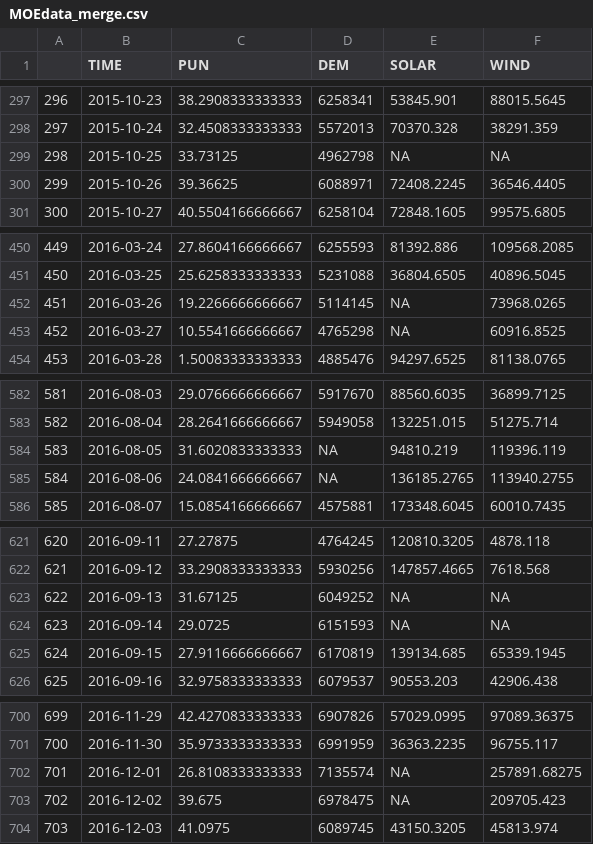
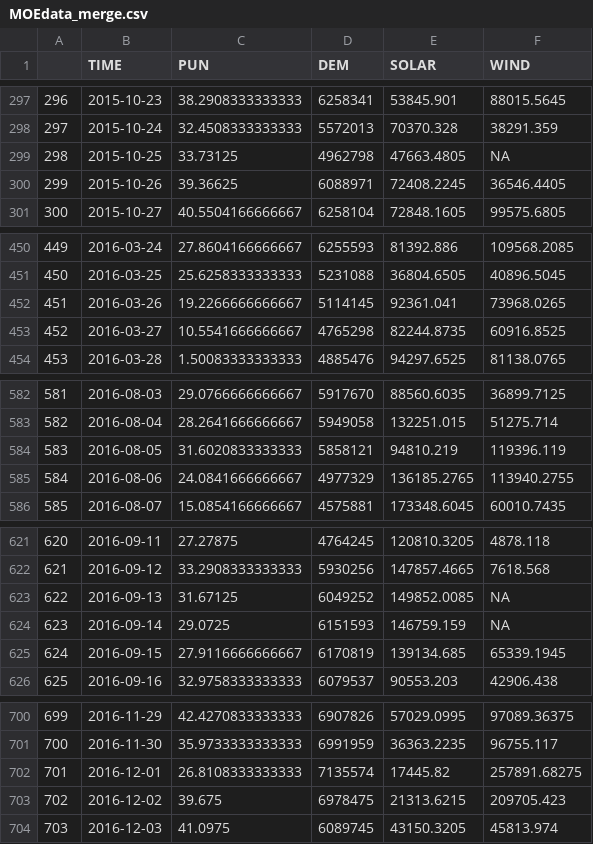
Before and after one commit to PetraBurdejova/spl2018-bfm, a CSV file: quantlets/MOEmergedata/MOEdata_merge.csv, drawn as a sheet; only a part is shown, gaps mark what is left out; the diff covers the shown part only.

```diff
--- a/quantlets/MOEmergedata/MOEdata_merge.csv
+++ b/quantlets/MOEmergedata/MOEdata_merge.csv
@@ -298,3 +298,3 @@
 "297",2015-10-24,32.4508333333333,5572013,70370.328,38291.359
-"298",2015-10-25,33.73125,4962798,NA,NA
+"298",2015-10-25,33.73125,4962798,47663.4805,NA
 "299",2015-10-26,39.36625,6088971,72408.2245,36546.4405
@@ -451,4 +451,4 @@
 "450",2016-03-25,25.6258333333333,5231088,36804.6505,40896.5045
-"451",2016-03-26,19.2266666666667,5114145,NA,73968.0265
-"452",2016-03-27,10.5541666666667,4765298,NA,60916.8525
+"451",2016-03-26,19.2266666666667,5114145,92361.041,73968.0265
+"452",2016-03-27,10.5541666666667,4765298,82244.8735,60916.8525
 "453",2016-03-28,1.50083333333333,4885476,94297.6525,81138.0765
@@ -583,4 +583,4 @@
 "582",2016-08-04,28.2641666666667,5949058,132251.015,51275.714
-"583",2016-08-05,31.6020833333333,NA,94810.219,119396.119
-"584",2016-08-06,24.0841666666667,NA,136185.2765,113940.2755
+"583",2016-08-05,31.6020833333333,5858121,94810.219,119396.119
+"584",2016-08-06,24.0841666666667,4977329,136185.2765,113940.2755
 "585",2016-08-07,15.0854166666667,4575881,173348.6045,60010.7435
@@ -622,4 +622,4 @@
 "621",2016-09-12,33.2908333333333,5930256,147857.4665,7618.568
-"622",2016-09-13,31.67125,6049252,NA,NA
-"623",2016-09-14,29.0725,6151593,NA,NA
+"622",2016-09-13,31.67125,6049252,149852.0085,NA
+"623",2016-09-14,29.0725,6151593,146759.159,NA
 "624",2016-09-15,27.9116666666667,6170819,139134.685,65339.1945
@@ -701,4 +701,4 @@
 "700",2016-11-30,35.9733333333333,6991959,36363.2235,96755.117
-"701",2016-12-01,26.8108333333333,7135574,NA,257891.68275
-"702",2016-12-02,39.675,6978475,NA,209705.423
+"701",2016-12-01,26.8108333333333,7135574,17445.82,257891.68275
+"702",2016-12-02,39.675,6978475,21313.6215,209705.423
 "703",2016-12-03,41.0975,6089745,43150.3205,45813.974
```
Also changed, not shown: 16 edited cells elsewhere in this file, 10 other files.
